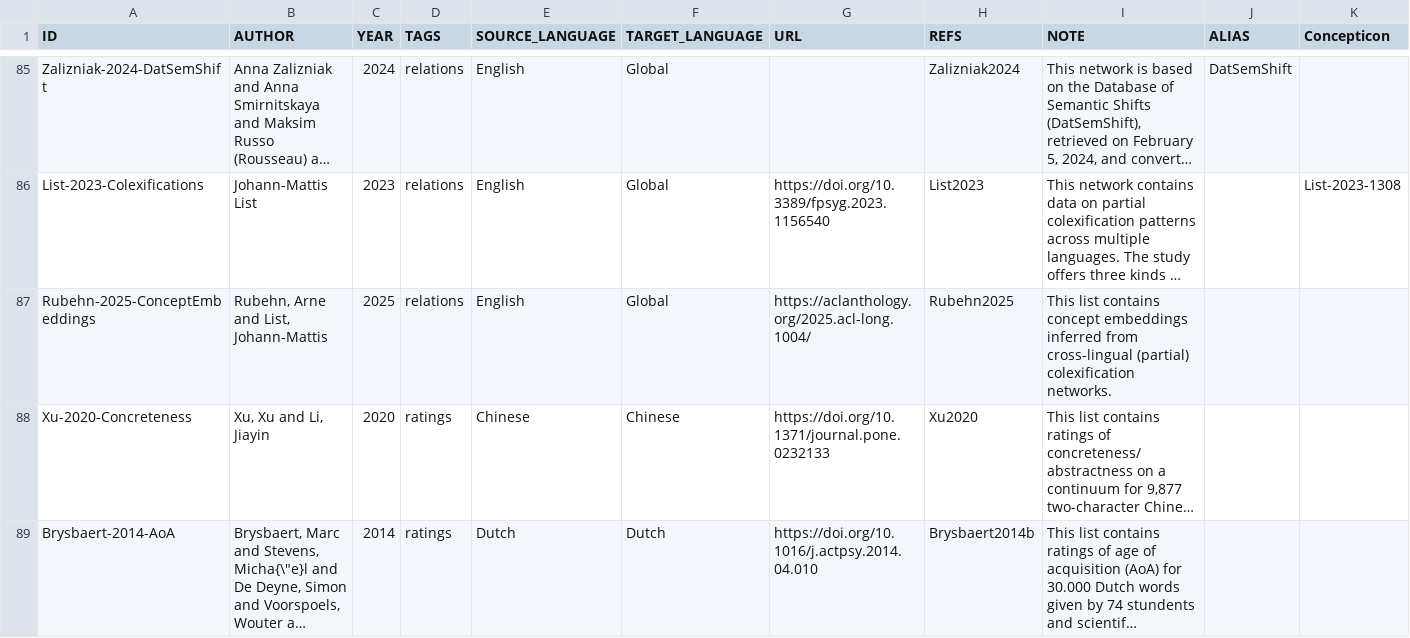
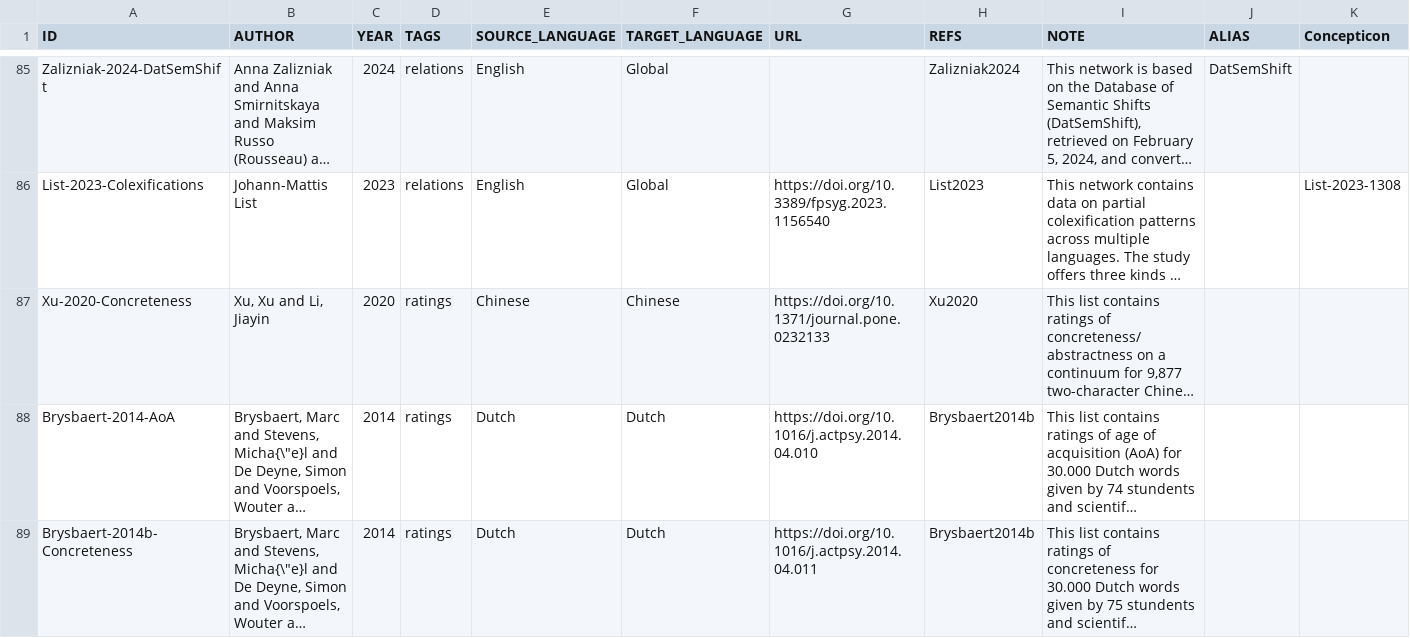
Before and after one commit to concepticon/norare-data, a TSV file: datasets.tsv, drawn as a sheet; only a part is shown, gaps mark what is left out; the shorter side is filled out with more unchanged rows; long unchanged cells end in …; the diff names each change by its address in the sheet, - before the commit and + after, or states it on an @@ line.

```diff
--- a/datasets.tsv
+++ b/datasets.tsv
-row 87: Rubehn-2025-ConceptEmbeddings | Rubehn, Arne and List, Johann-Mattis | 2025 | relations | English | Global | https://aclanthology.org/2025.acl-long.1004/ | Rubehn2025 | This list contains concept embeddings inferred from cross-lingual (partial) colexification networks.
```
Also changed, not shown: norare.tsv.
